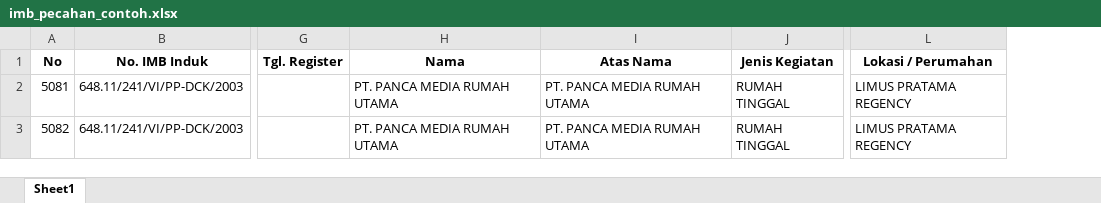
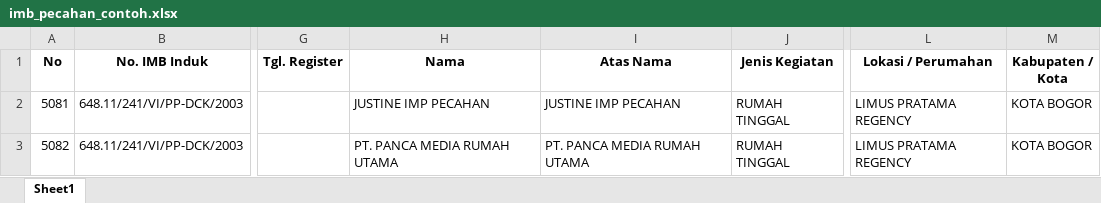
Before and after one commit to Kigamekun/IMB-NEW, an Excel workbook: public/template/imb_pecahan_contoh.xlsx, sheet Sheet1, drawn as a sheet; only a part is shown, gaps mark what is left out; values as stored, in another font and other column widths than the file's, no borders; the diff names each change by its address in the sheet, - before the commit and + after, or states it on an @@ line.

```diff
--- a/public/template/imb_pecahan_contoh.xlsx (sheet Sheet1)
+++ b/public/template/imb_pecahan_contoh.xlsx (sheet Sheet1)
+column M (Kabupaten / Kota), rows 2-3: KOTA BOGOR | KOTA BOGOR
-H2 (Nama): PT. PANCA MEDIA RUMAH UTAMA
+H2 (Nama): JUSTINE IMP PECAHAN
-I2 (Atas Nama): PT. PANCA MEDIA RUMAH UTAMA
+I2 (Atas Nama): JUSTINE IMP PECAHAN
```
Also changed, not shown: public/template/imb_induk_non_perum_contoh.xlsx, public/template/imb_induk_perum_contoh.xlsx, 54 other files.
